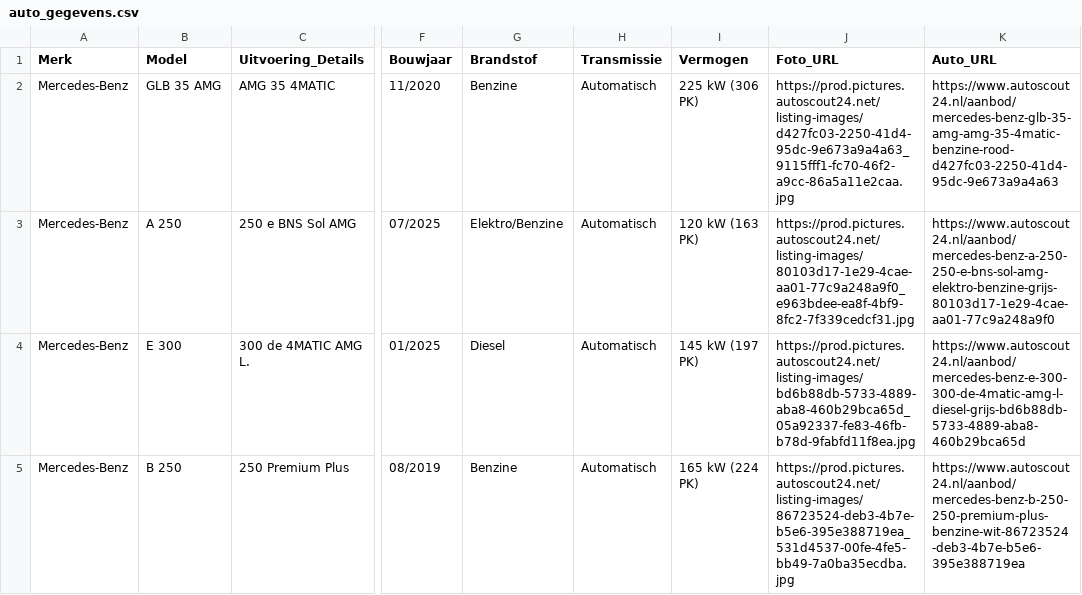
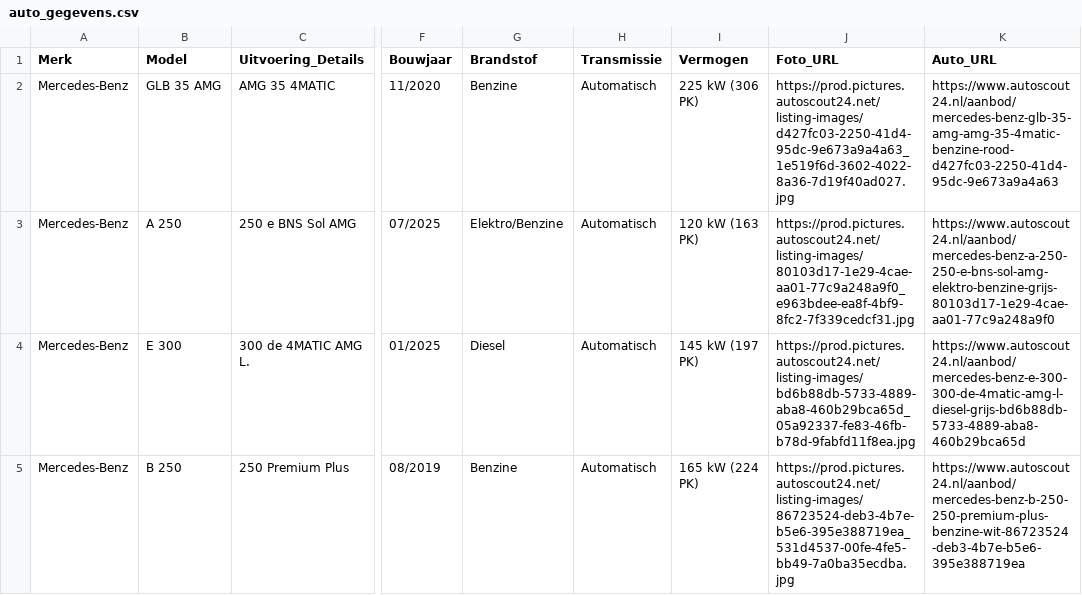
Before and after one commit to Autobedrijf/test2, a CSV file: auto_gegevens.csv, drawn as a sheet; only a part is shown, gaps mark what is left out; the diff names each change by its address in the sheet, - before the commit and + after, or states it on an @@ line.

Commit message:
Update auto_gegevens.csv via AutoScout24 scraper

```diff
--- a/auto_gegevens.csv
+++ b/auto_gegevens.csv
-J2 (Foto_URL): https://prod.pictures.autoscout24.net/listing-images/d427fc03-2250-41d4-95dc-9e673a9a4a63_9115fff1-fc70-46f2-a9cc-86a5a11e2caa.jpg
+J2 (Foto_URL): https://prod.pictures.autoscout24.net/listing-images/d427fc03-2250-41d4-95dc-9e673a9a4a63_1e519f6d-3602-4022-8a36-7d19f40ad027.jpg
```
